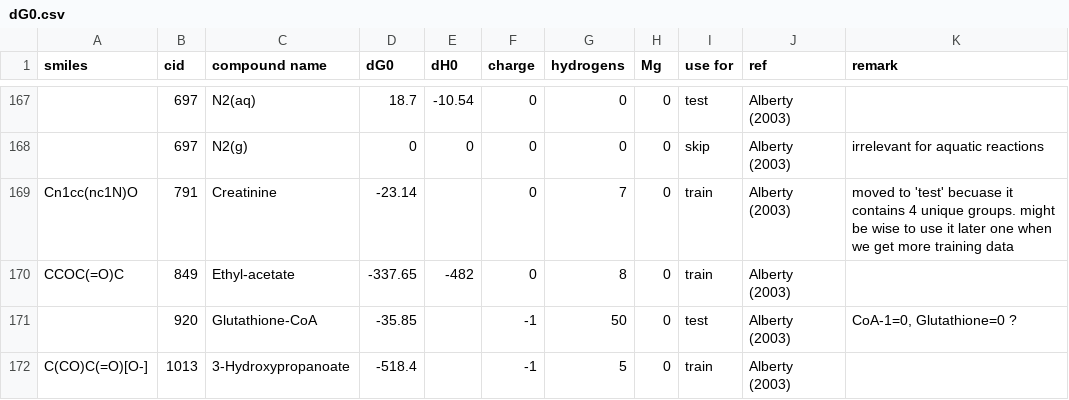
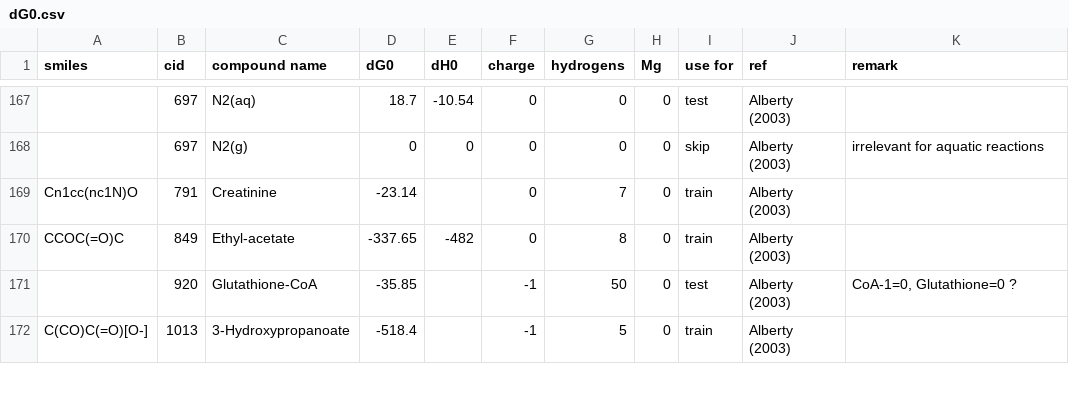
Before and after one commit to asmvernon/milo-lab, a CSV file: data/thermodynamics/dG0.csv, drawn as a sheet; only a part is shown, gaps mark what is left out.

```diff
--- a/data/thermodynamics/dG0.csv
+++ b/data/thermodynamics/dG0.csv
@@ -168,3 +168,3 @@
 ,697,"N2(g)",0,0,0,0,0,"skip","Alberty (2003)","irrelevant for aquatic reactions"
-"Cn1cc(nc1N)O",791,"Creatinine",-23.14,,0,7,0,"train","Alberty (2003)","moved to 'test' becuase it contains 4 unique groups. might be wise to use it later one when we get more training data "
+"Cn1cc(nc1N)O",791,"Creatinine",-23.14,,0,7,0,"train","Alberty (2003)",
 "CCOC(=O)C",849,"Ethyl-acetate",-337.65,-482,0,8,0,"train","Alberty (2003)",
```
Also changed, not shown: 2 other files.
